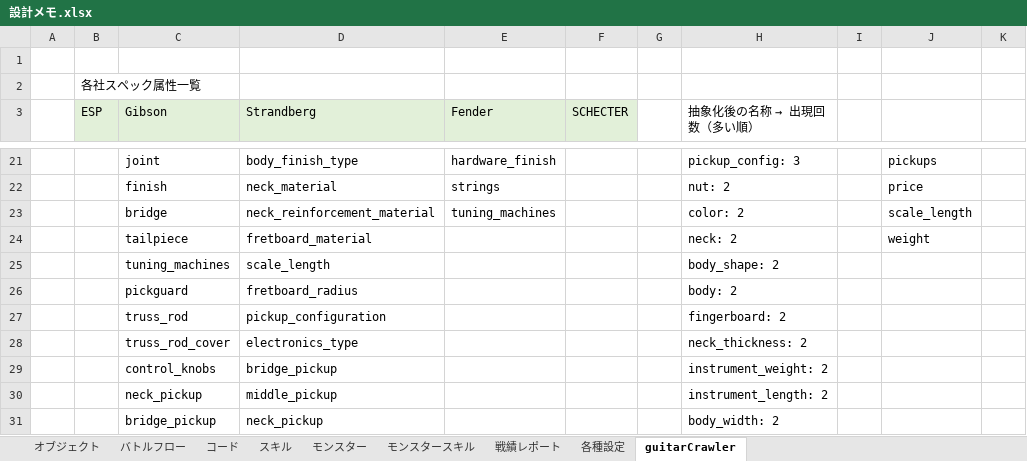
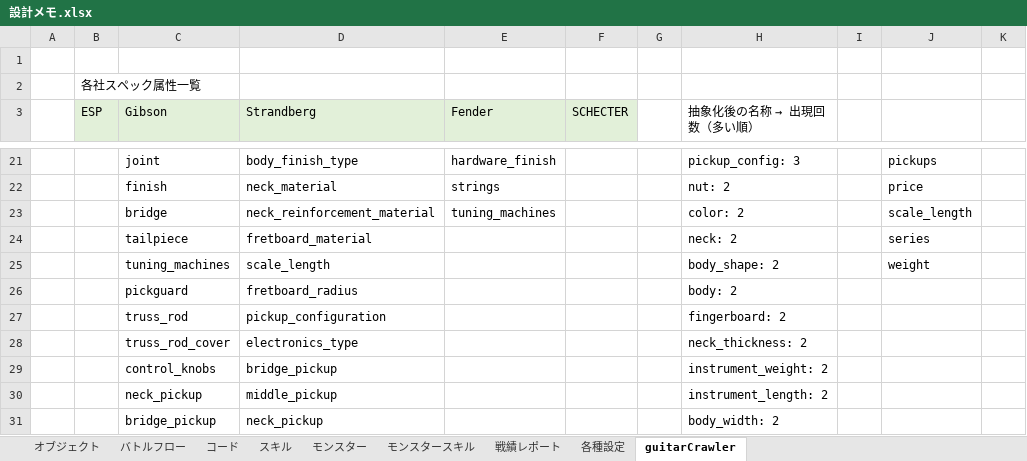
Before and after one commit to kazGear/portfolio, an Excel workbook: 設計メモ.xlsx, sheet guitarCrawler, drawn as a sheet; only a part is shown, gaps mark what is left out; values as stored, in another font and other column widths than the file's, no borders; the diff names each change by its address in the sheet, - before the commit and + after, or states it on an @@ line.

Commit message:
guitar struct 追加

```diff
--- a/設計メモ.xlsx (sheet guitarCrawler)
+++ b/設計メモ.xlsx (sheet guitarCrawler)
-J24: weight
+J24: series
-J25: (empty)
+J25: weight
```
Also changed, not shown: 2 other files.
